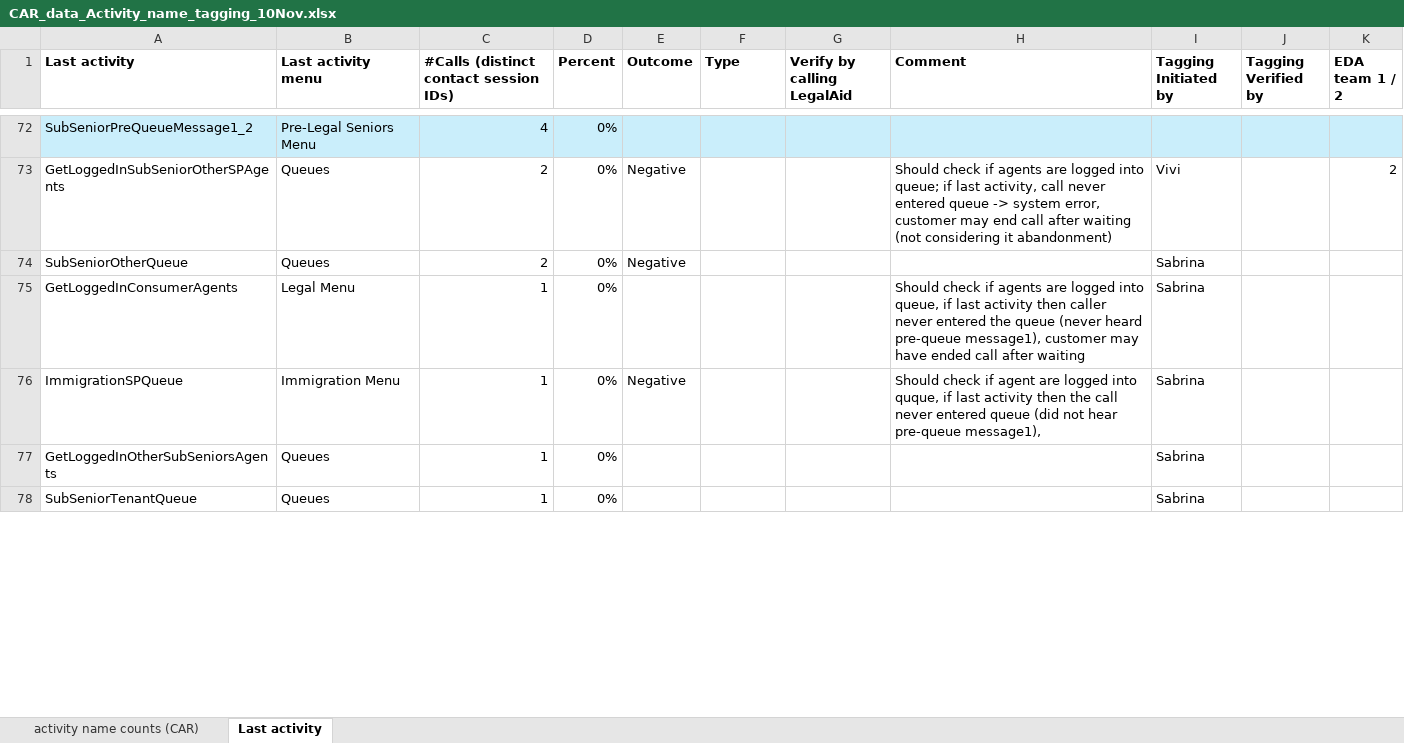
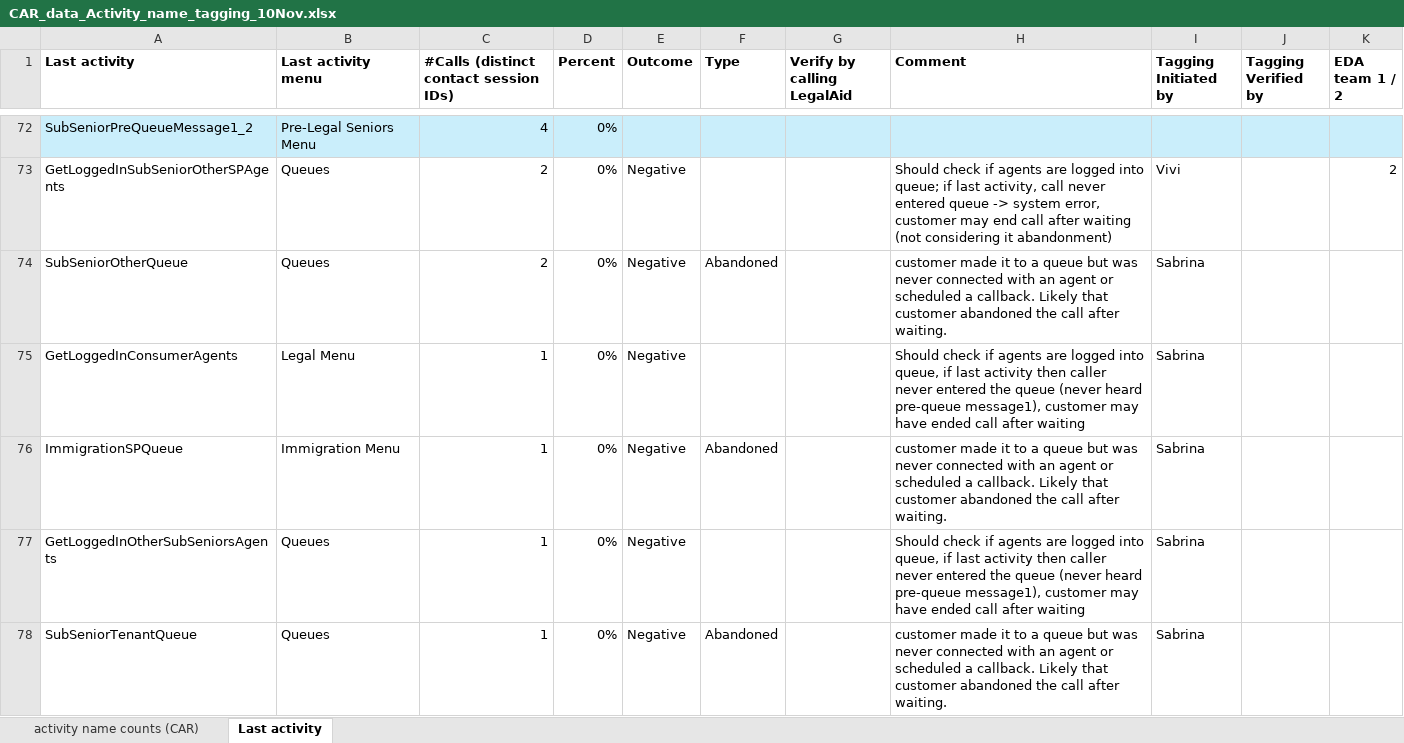
Before and after one commit to arvindkrishna87/STAT390_LegalAid_Fall2025, an Excel workbook: Clarifications/CAR_data_Activity_name_tagging_10Nov.xlsx, sheet Last activity, drawn as a sheet; only a part is shown, gaps mark what is left out; values as stored, in another font and other column widths than the file's, no borders; the diff covers the shown part only; the diff names each change by its address in the sheet, - before the commit and + after, or states it on an @@ line.

Commit message:
Update CAR_data_Activity_name_tagging_10Nov.xlsx

```diff
--- a/Clarifications/CAR_data_Activity_name_tagging_10Nov.xlsx (sheet Last activity)
+++ b/Clarifications/CAR_data_Activity_name_tagging_10Nov.xlsx (sheet Last activity)
-F74 (Type): (empty)
+F74 (Type): Abandoned
-H74 (Comment): (empty)
+H74 (Comment): customer made it to a queue but was never connected with an agent or scheduled a callback. Likely that customer abandoned the call after waiting.
-E75 (Outcome): (empty)
+E75 (Outcome): Negative
-F76 (Type): (empty)
+F76 (Type): Abandoned
-H76 (Comment): Should check if agent are logged into quque, if last activity then the call never entered queue (did not hear pre-queue message1),
+H76 (Comment): customer made it to a queue but was never connected with an agent or scheduled a callback. Likely that customer abandoned the call after waiting.
-E77:E78 (Outcome): (empty)
+E77:E78 (Outcome): Negative
-H77 (Comment): (empty)
+H77 (Comment): Should check if agents are logged into queue, if last activity then caller never entered the queue (never heard pre-queue message1), customer may have ended call after waiting
-F78 (Type): (empty)
+F78 (Type): Abandoned
-H78 (Comment): (empty)
+H78 (Comment): customer made it to a queue but was never connected with an agent or scheduled a callback. Likely that customer abandoned the call after waiting.
```
Also changed, not shown: 13 edited cells elsewhere in this sheet.
